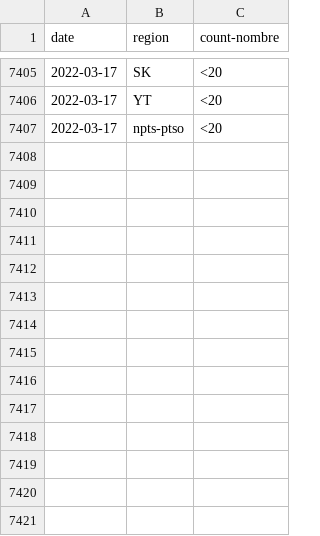
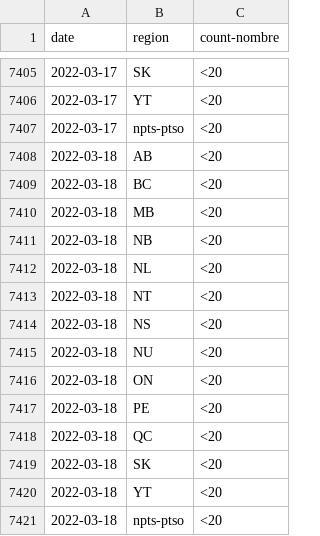
Before and after one commit to cds-snc/covid-alert-data-staging, a CSV file: masked_metrics/csv/daily-journalier/server_otk_claimed_pt.daily-journalier.csv, drawn as a sheet; only a part is shown, gaps mark what is left out; the diff names each change by its address in the sheet, - before the commit and + after, or states it on an @@ line.

```diff
--- a/masked_metrics/csv/daily-journalier/server_otk_claimed_pt.daily-journalier.csv
+++ b/masked_metrics/csv/daily-journalier/server_otk_claimed_pt.daily-journalier.csv
+row 7408: 2022-03-18 | AB | <20
+row 7409: 2022-03-18 | BC | <20
+row 7410: 2022-03-18 | MB | <20
+row 7411: 2022-03-18 | NB | <20
+row 7412: 2022-03-18 | NL | <20
+row 7413: 2022-03-18 | NT | <20
+row 7414: 2022-03-18 | NS | <20
+row 7415: 2022-03-18 | NU | <20
+row 7416: 2022-03-18 | ON | <20
+row 7417: 2022-03-18 | PE | <20
+row 7418: 2022-03-18 | QC | <20
+row 7419: 2022-03-18 | SK | <20
+row 7420: 2022-03-18 | YT | <20
+row 7421: 2022-03-18 | npts-ptso | <20
```
Also changed, not shown: masked_metrics/csv/daily-journalier/active_users.daily-journalier.csv, masked_metrics/csv/daily-journalier/active_users_pt.daily-journalier.csv, 7 other files.
